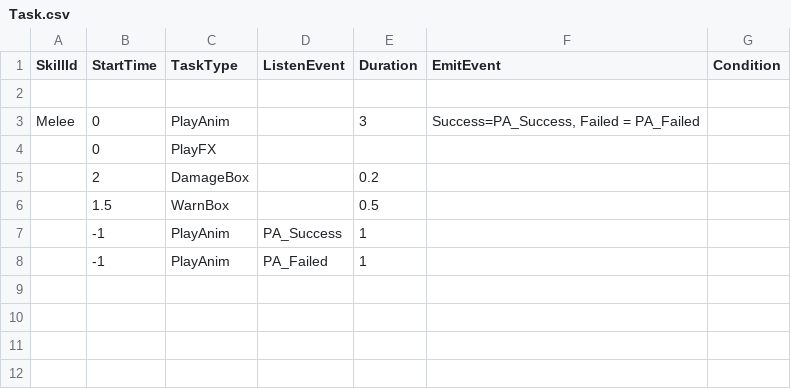
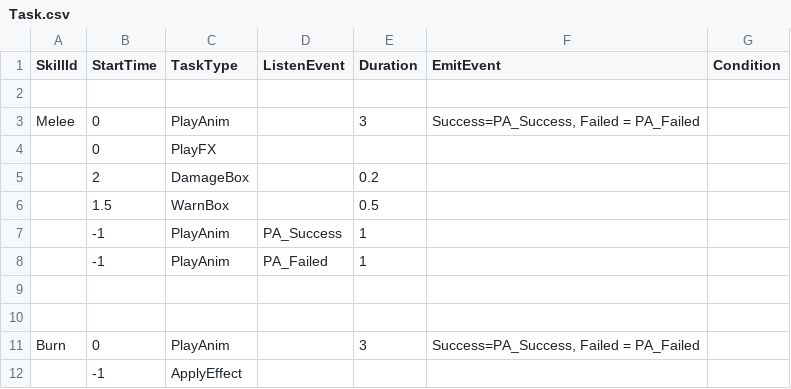
Before and after one commit to unphics/ikun, a CSV file: Config/Ability/Ability/Task.csv, drawn as a sheet.

```diff
--- a/Config/Ability/Ability/Task.csv
+++ b/Config/Ability/Ability/Task.csv
@@ -8 +8,5 @@ Melee|0|PlayAnim||3|Success=PA_Success, Failed = PA_Failed||
 |-1|PlayAnim|PA_Failed|1|||
+|||||||
+|||||||
+Burn|0|PlayAnim||3|Success=PA_Success, Failed = PA_Failed||
+|-1|ApplyEffect|||||
```
Also changed, not shown: 1 other file.
